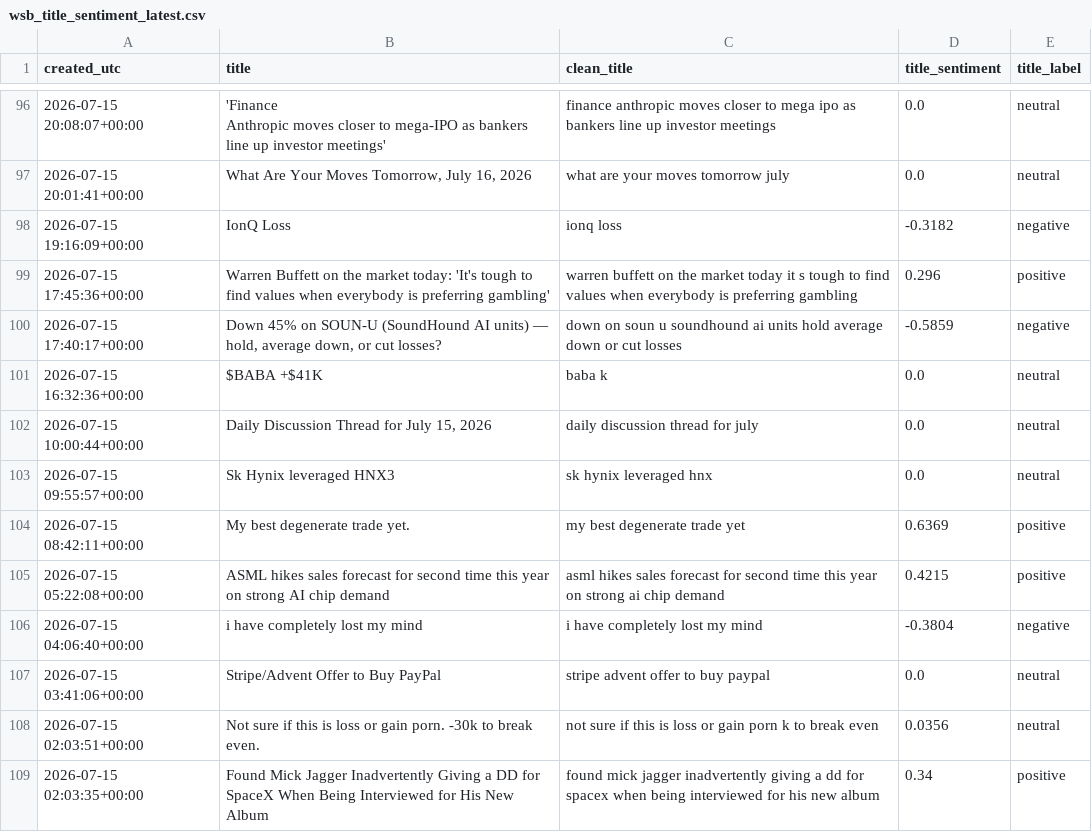
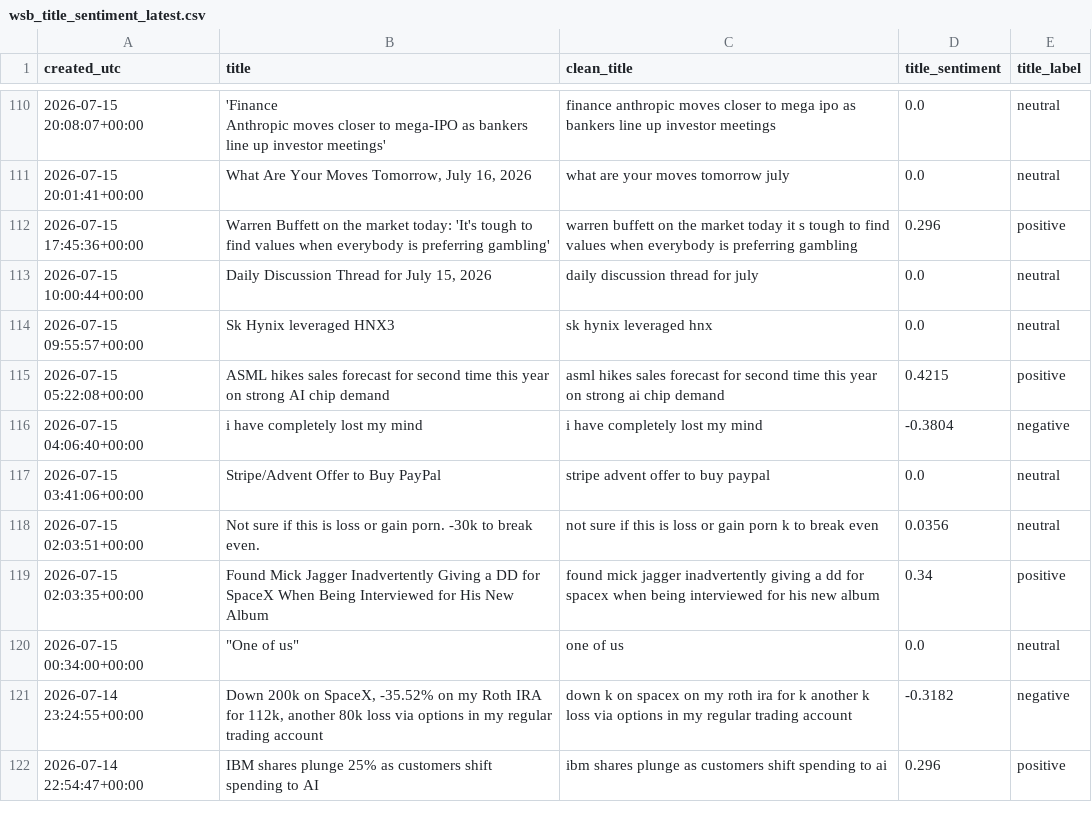
Before and after one commit to Diveride/Project2-Sentiment-analysis-WSbets, a CSV file: outputs/latest_wsb_analysis/wsb_title_sentiment_latest.csv, drawn as a sheet; only a part is shown, gaps mark what is left out; the shorter side is filled out with more unchanged rows; removed rows and columns are numbered as before the commit, all else as after; the diff covers the shown part only; the diff names each change by its address in the sheet, - before the commit and + after, or states it on an @@ line.

```diff
--- a/outputs/latest_wsb_analysis/wsb_title_sentiment_latest.csv
+++ b/outputs/latest_wsb_analysis/wsb_title_sentiment_latest.csv
-row 98: 2026-07-15 19:16:09+00:00 | IonQ Loss | ionq loss | -0.3182 | negative
-row 100: 2026-07-15 17:40:17+00:00 | Down 45% on SOUN-U (SoundHound AI units) — hold, average down, or cut losses? | down on soun u soundhound ai units hold average down or cut losses | -0.5859 | negative
-row 101: 2026-07-15 16:32:36+00:00 | $BABA +$41K | baba k | 0.0 | neutral
-row 104: 2026-07-15 08:42:11+00:00 | My best degenerate trade yet. | my best degenerate trade yet | 0.6369 | positive
```
Also changed, not shown: 20 added rows, 13 removed rows and 3 edited cells elsewhere in this file, outputs/latest_wsb_analysis/latest_wsb_mentions.csv, outputs/latest_wsb_analysis/latest_wsb_posts.csv, 52 other files.
